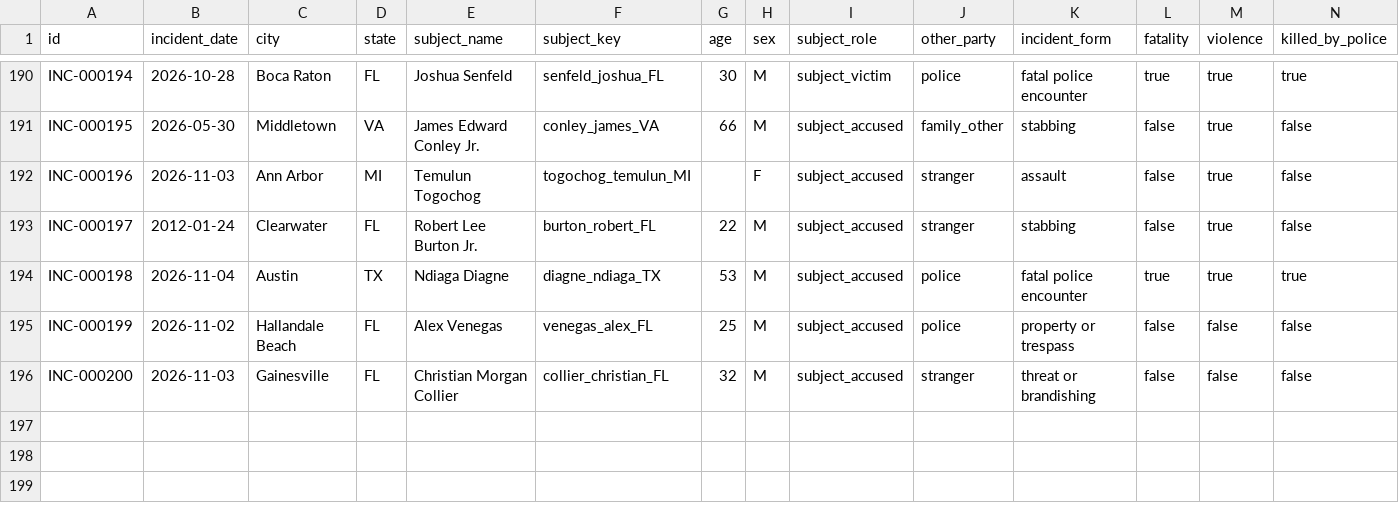
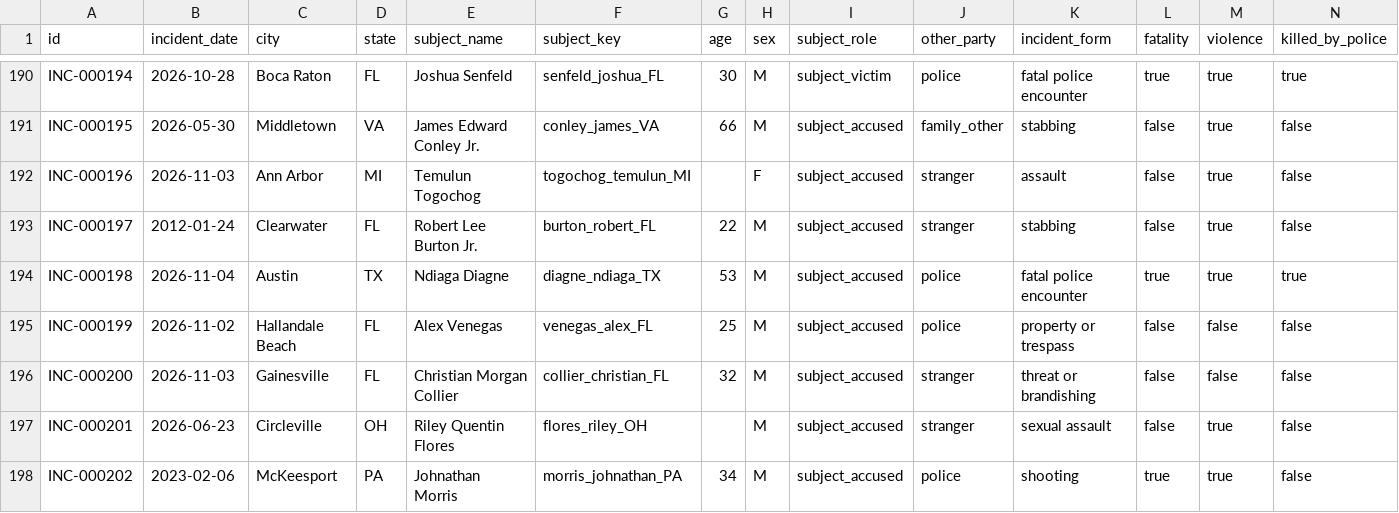
Before and after one commit to Manhattan-Institute-Labs/preventable-tragedies, a CSV file: smi/data/incidents.csv, drawn as a sheet; only a part is shown, gaps mark what is left out; rows hold the shown columns only; the diff names each change by its address in the sheet, - before the commit and + after, or states it on an @@ line.

```diff
--- a/smi/data/incidents.csv
+++ b/smi/data/incidents.csv
+row 197: INC-000201 | 2026-06-23 | Circleville | OH | Riley Quentin Flores | flores_riley_OH |  | M | subject_accused | stranger | sexual assault | false | true | false
+row 198: INC-000202 | 2023-02-06 | McKeesport | PA | Johnathan Morris | morris_johnathan_PA | 34 | M | subject_accused | police | shooting | true | true | false
```
Also changed, not shown: database/data/daily_adds.csv, database/data/removed.csv, 13 other files.
